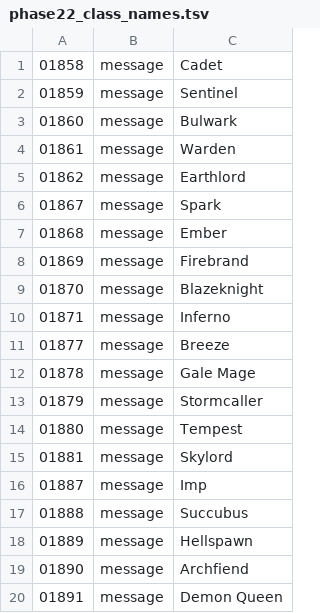
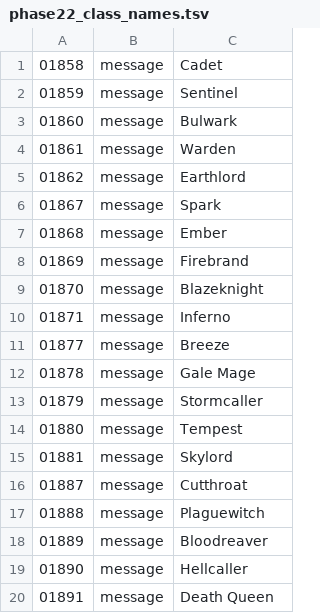
Before and after one commit to YubelPhoenix/alchemy, a TSV file: tools/dark_story/phase22_class_names.tsv, drawn as a sheet.

```diff
--- a/tools/dark_story/phase22_class_names.tsv
+++ b/tools/dark_story/phase22_class_names.tsv
@@ -15,6 +15,6 @@
 01881	message	Skylord
-01887	message	Imp
-01888	message	Succubus
-01889	message	Hellspawn
-01890	message	Archfiend
-01891	message	Demon Queen
+01887	message	Cutthroat
+01888	message	Plaguewitch
+01889	message	Bloodreaver
+01890	message	Hellcaller
+01891	message	Death Queen
```
Also changed, not shown: 1 other file.
